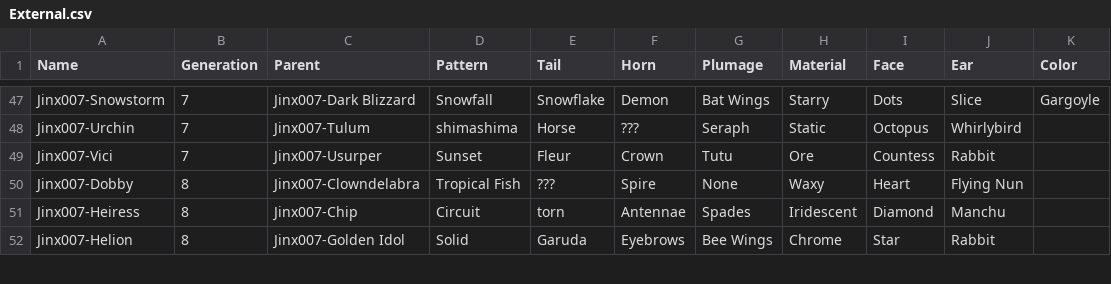
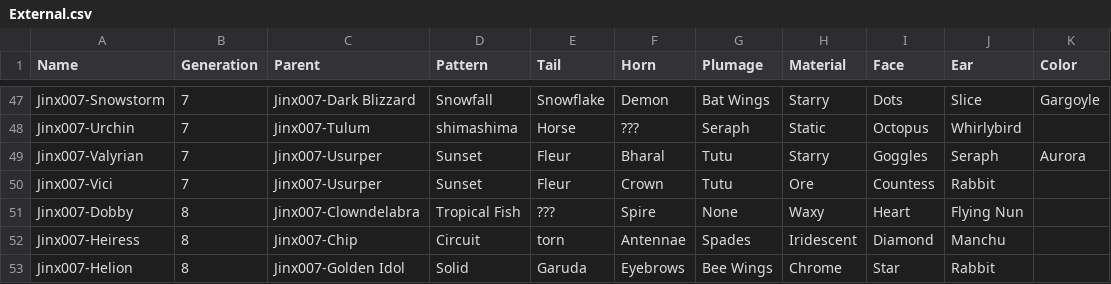
Before and after one commit to g1ddy/PeridotArchetypeFinder, a CSV file: assets/External.csv, drawn as a sheet; only a part is shown, gaps mark what is left out; the diff names each change by its address in the sheet, - before the commit and + after, or states it on an @@ line.

Commit message:
add external community day dot

```diff
--- a/assets/External.csv
+++ b/assets/External.csv
+row 49: Jinx007-Valyrian | 7 | Jinx007-Usurper | Sunset | Fleur | Bharal | Tutu | Starry | Goggles | Seraph | Aurora
```
Also changed, not shown: 1 other file.
